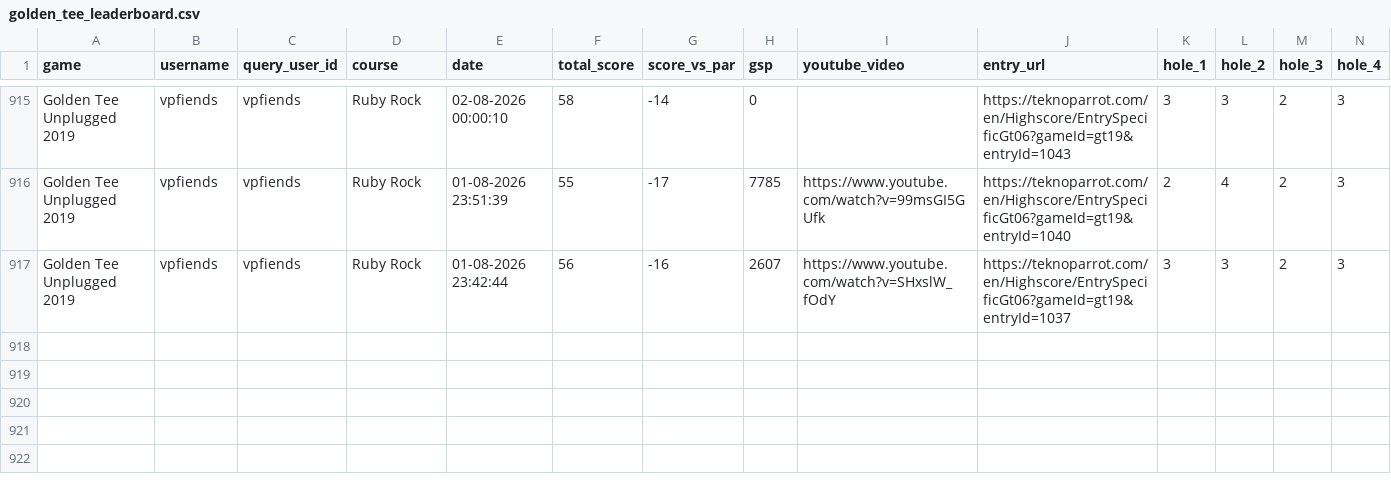
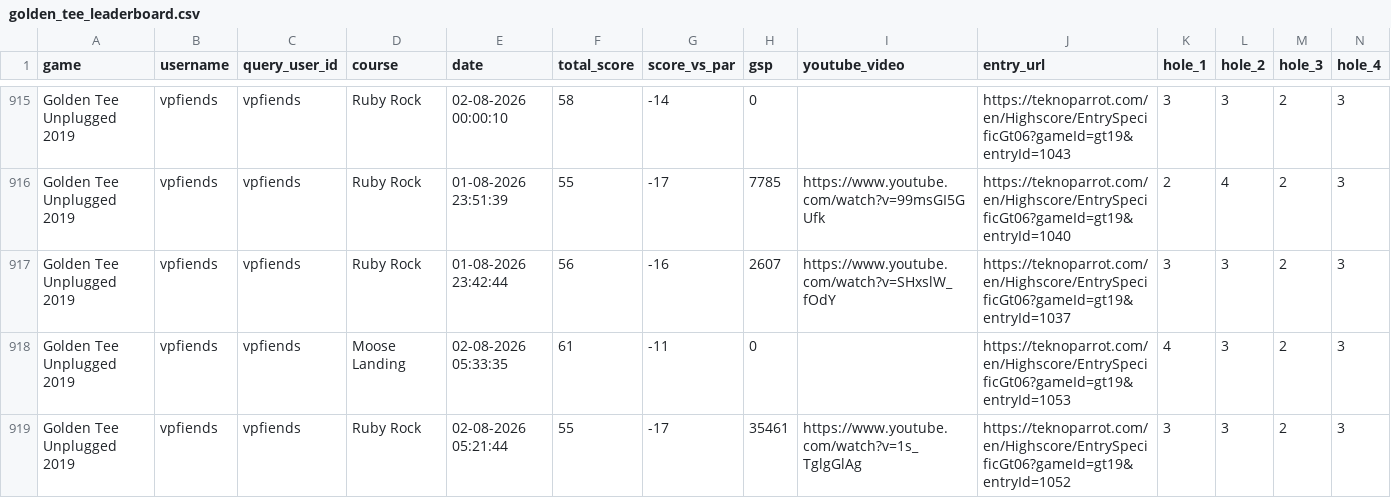
Before and after one commit to vpinhub/gt, a CSV file: golden_tee_leaderboard.csv, drawn as a sheet; only a part is shown, gaps mark what is left out; rows hold the shown columns only; the diff names each change by its address in the sheet, - before the commit and + after, or states it on an @@ line.

```diff
--- a/golden_tee_leaderboard.csv
+++ b/golden_tee_leaderboard.csv
+row 918: Golden Tee Unplugged 2019 | vpfiends | vpfiends | Moose Landing | 02-08-2026 05:33:35 | 61 | -11 | 0 |  | https://teknoparrot.com/en/Highscore/EntrySpecificGt06?gameId=gt19&entryId=1053 | 4 | 3 | 2 | 3
+row 919: Golden Tee Unplugged 2019 | vpfiends | vpfiends | Ruby Rock | 02-08-2026 05:21:44 | 55 | -17 | 35461 | https://www.youtube.com/watch?v=1s_TglgGlAg | https://teknoparrot.com/en/Highscore/EntrySpecificGt06?gameId=gt19&entryId=1052 | 3 | 3 | 2 | 3
```
Also changed, not shown: 3 other files.
